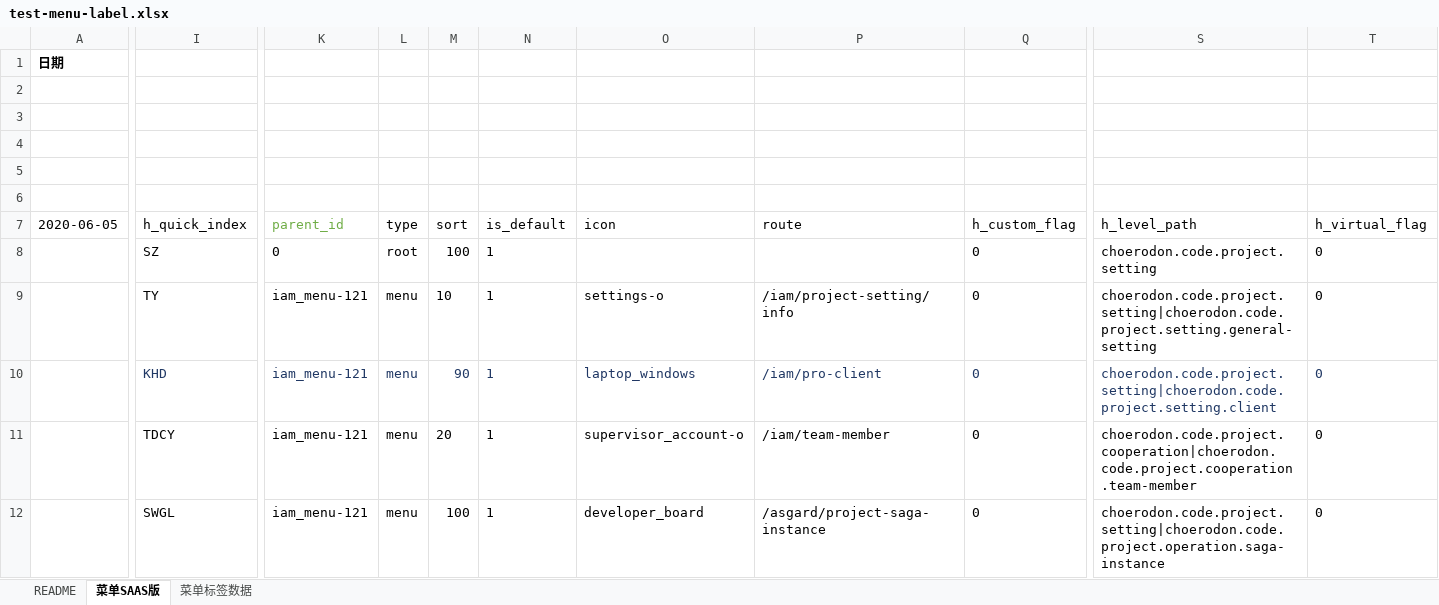
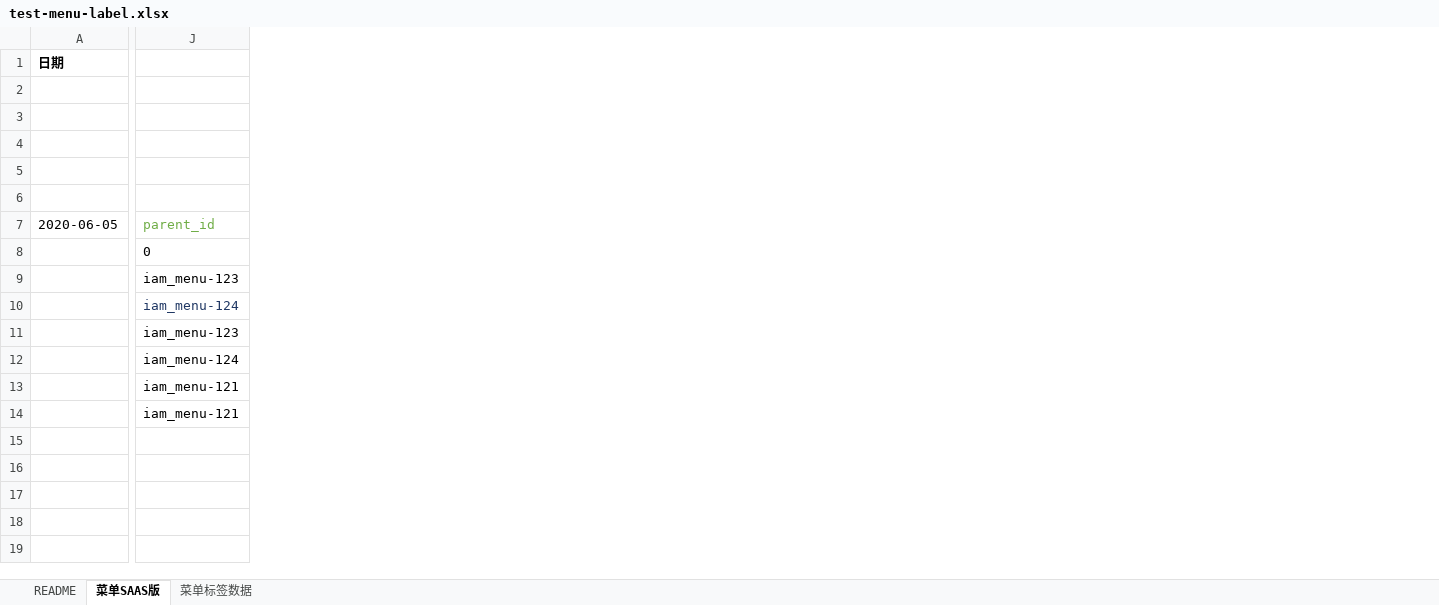
Before and after one commit to open-hand/test-manager-service, an Excel workbook: src/main/resources/script/db/init-data/test_manager_service/hzero_platform/test-menu-label.xlsx, sheet 菜单SAAS版, drawn as a sheet; only a part is shown, gaps mark what is left out; values as stored, in another font and other column widths than the file's, no borders; removed rows and columns are numbered as before the commit, all else as after; rows hold the shown columns only; the diff covers the shown part only; the diff names each change by its address in the sheet, - before the commit and + after, or states it on an @@ line.

```diff
--- a/src/main/resources/script/db/init-data/test_manager_service/hzero_platform/test-menu-label.xlsx (sheet 菜单SAAS版)
+++ b/src/main/resources/script/db/init-data/test_manager_service/hzero_platform/test-menu-label.xlsx (sheet 菜单SAAS版)
-column I (h_quick_index), rows 8-12: SZ | TY | KHD | TDCY | SWGL
-column L (type), rows 8-12: root | menu | menu | menu | menu
-column M (sort), rows 8-12: 100 | 10 | 90 | 20 | 100
-column N (is_default), rows 8-12: all 1
-column O (icon), rows 9-12: settings-o | laptop_windows | supervisor_account-o | developer_board
-column P (route), rows 9-12: /iam/project-setting/info | /iam/pro-client | /iam/team-member | /asgard/project-saga-instance
-column Q (h_custom_flag), rows 8-12: all 0
-column S (h_level_path), rows 8-12: choerodon.code.project.setting | choerodon.code.project.setting|choerodon.code.project.setting.general-setting | choerodon.code.project.setting|choerodon.code.project.setting.client | choerodon.code.project.cooperation|choerodon.code.project.cooperation.team-member | choerodon.code.project.setting|choerodon.code.project.operation.saga-instance
-column T (h_virtual_flag), rows 8-12: all 0
-J9 (parent_id): iam_menu-121
+J9 (parent_id): iam_menu-123
-J10 (parent_id): iam_menu-121
+J10 (parent_id): iam_menu-124
-J11 (parent_id): iam_menu-121
+J11 (parent_id): iam_menu-123
-J12 (parent_id): iam_menu-121
+J12 (parent_id): iam_menu-124
+row 13:  | iam_menu-121
+row 14:  | iam_menu-121
```
Also changed, not shown: 5 removed columns and 2 edited cells elsewhere in this sheet, sheet 菜单标签数据, src/main/resources/script/db/init-data/test_manager_service/hzero_platform/hzero_menu_user_role_label.xlsx.
